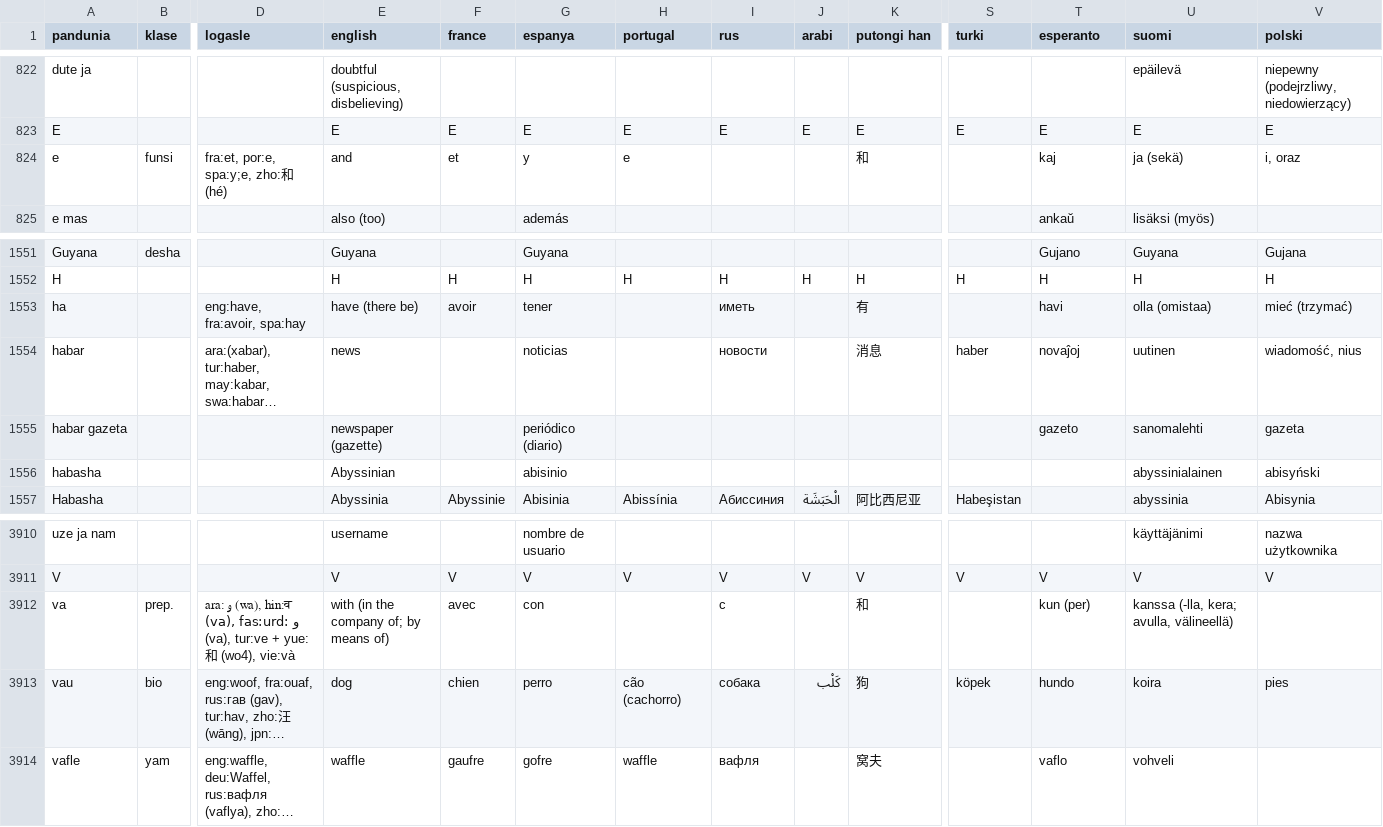
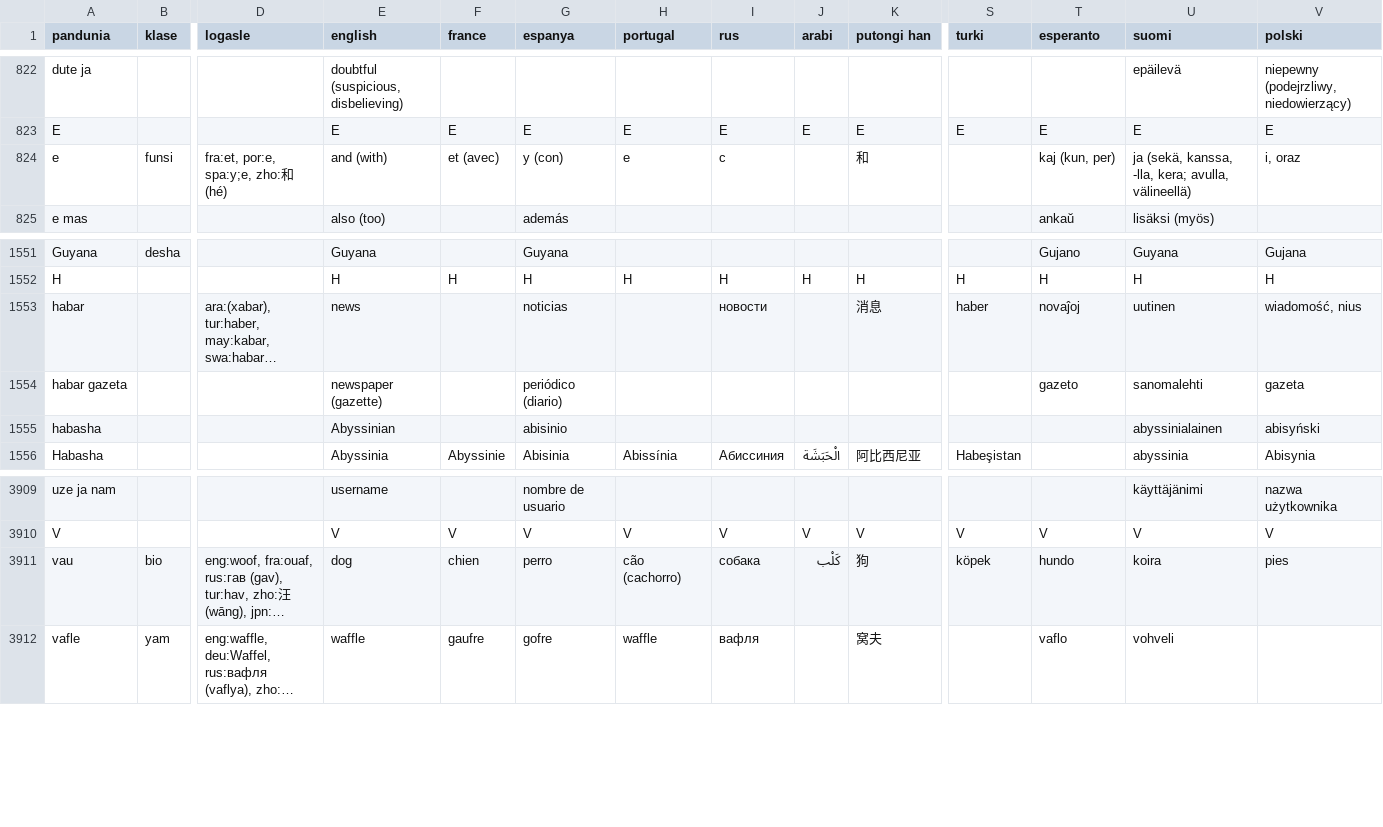
Before and after one commit to jkunimune/pandunia, a CSV file: pandunia-loge.csv, drawn as a sheet; only a part is shown, gaps mark what is left out; long unchanged cells end in …; rows hold the shown columns only; the diff names each change by its address in the sheet, - before the commit and + after, or states it on an @@ line.

Commit message:
"si" vo "ha" di loka na e "e" vo "va" di loka na uze

```diff
--- a/pandunia-loge.csv
+++ b/pandunia-loge.csv
-E824 (english): and
+E824 (english): and (with)
-F824 (france): et
+F824 (france): et (avec)
-G824 (espanya): y
+G824 (espanya): y (con)
-I824 (rus): (empty)
+I824 (rus): с
-T824 (esperanto): kaj
+T824 (esperanto): kaj (kun, per)
-U824 (suomi): ja (sekä)
+U824 (suomi): ja (sekä, kanssa, -lla, kera; avulla, välineellä)
-row 1553: ha |  | eng:have, fra:avoir, spa:hay | have (there be) | avoir | tener |  | иметь |  | 有 |  | havi | olla (omistaa) | mieć (trzymać)
-row 3912: va | prep. | ara: و (wa), hin:व (va), fas:urd: و (va), tur:ve + yue:和 (wo4), vie:và | with (in the company of; by means of) | avec | con |  | с |  | 和 |  | kun (per) | kanssa (-lla, kera; avulla, välineellä)
```
